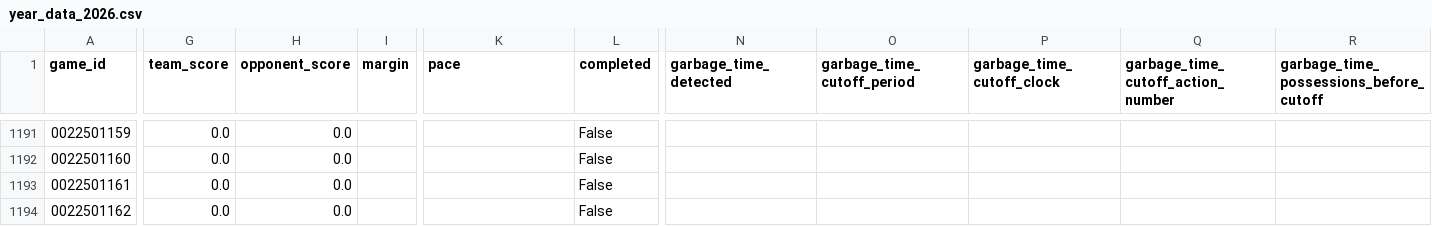
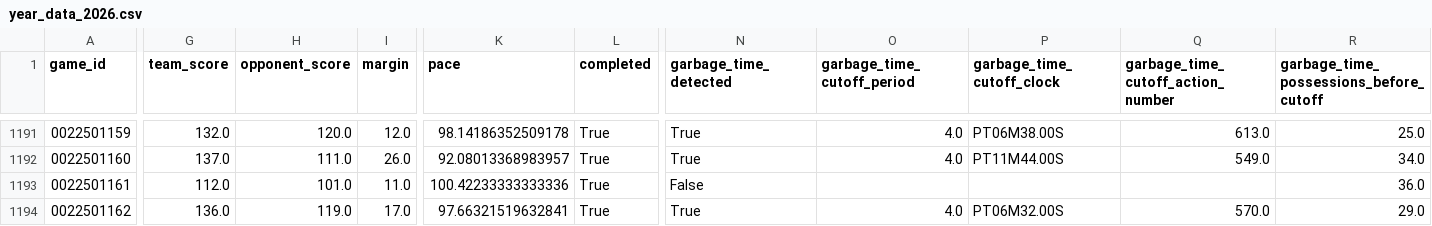
Before and after one commit to xocelyk/nba-forecast, a CSV file: data/games/year_data_2026.csv, drawn as a sheet; only a part is shown, gaps mark what is left out; the diff covers the shown part only; the diff names each change by its address in the sheet, - before the commit and + after, or states it on an @@ line.

```diff
--- a/data/games/year_data_2026.csv
+++ b/data/games/year_data_2026.csv
-G1191 (team_score): 0.0
+G1191 (team_score): 132.0
-H1191 (opponent_score): 0.0
+H1191 (opponent_score): 120.0
-I1191 (margin): (empty)
+I1191 (margin): 12.0
-K1191 (pace): (empty)
+K1191 (pace): 98.14186352509178
-L1191:L1194 (completed): False
+L1191:L1194 (completed): True
-N1191:N1192 (garbage_time_detected): (empty)
+N1191:N1192 (garbage_time_detected): True
-O1191:O1192 (garbage_time_cutoff_period): (empty)
+O1191:O1192 (garbage_time_cutoff_period): 4.0
-P1191 (garbage_time_cutoff_clock): (empty)
+P1191 (garbage_time_cutoff_clock): PT06M38.00S
-Q1191: (empty)
+Q1191: 613.0
-R1191: (empty)
+R1191: 25.0
-G1192 (team_score): 0.0
+G1192 (team_score): 137.0
-H1192 (opponent_score): 0.0
+H1192 (opponent_score): 111.0
-I1192 (margin): (empty)
+I1192 (margin): 26.0
-K1192 (pace): (empty)
+K1192 (pace): 92.08013368983957
-P1192 (garbage_time_cutoff_clock): (empty)
+P1192 (garbage_time_cutoff_clock): PT11M44.00S
-Q1192: (empty)
+Q1192: 549.0
-R1192: (empty)
+R1192: 34.0
-G1193 (team_score): 0.0
+G1193 (team_score): 112.0
-H1193 (opponent_score): 0.0
+H1193 (opponent_score): 101.0
-I1193 (margin): (empty)
+I1193 (margin): 11.0
-K1193 (pace): (empty)
+K1193 (pace): 100.42233333333336
-N1193 (garbage_time_detected): (empty)
+N1193 (garbage_time_detected): False
-R1193: (empty)
+R1193: 36.0
-G1194 (team_score): 0.0
+G1194 (team_score): 136.0
-H1194 (opponent_score): 0.0
+H1194 (opponent_score): 119.0
-I1194 (margin): (empty)
+I1194 (margin): 17.0
-K1194 (pace): (empty)
+K1194 (pace): 97.66321519632841
-N1194 (garbage_time_detected): (empty)
+N1194 (garbage_time_detected): True
-O1194 (garbage_time_cutoff_period): (empty)
+O1194 (garbage_time_cutoff_period): 4.0
-P1194 (garbage_time_cutoff_clock): (empty)
+P1194 (garbage_time_cutoff_clock): PT06M32.00S
-Q1194: (empty)
+Q1194: 570.0
-R1194: (empty)
+R1194: 29.0
```
Also changed, not shown: 43 edited cells elsewhere in this file, data/main_2026.csv, data/predicted_margins.csv, 12 other files.
